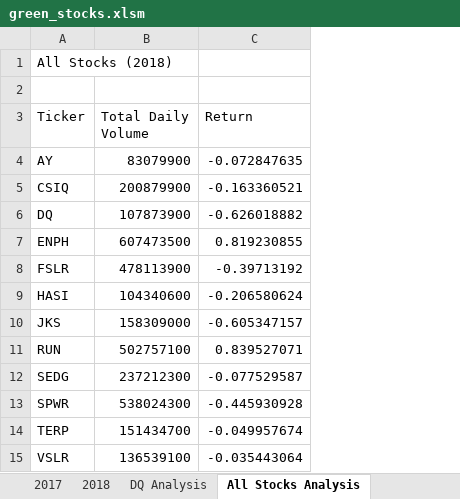
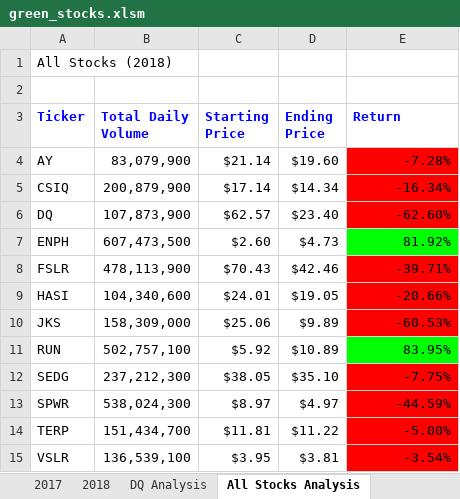
Before and after one commit to berniemanu/stock-analysis, an Excel workbook: green_stocks.xlsm, sheet All Stocks Analysis, drawn as a sheet; values as stored, in another font and other column widths than the file's, no borders; addresses are those after the commit; the diff names each change by its address in the sheet, - before the commit and + after, or states it on an @@ line.

Commit message:
Applied conditional formatting

```diff
--- a/green_stocks.xlsm (sheet All Stocks Analysis)
+++ b/green_stocks.xlsm (sheet All Stocks Analysis)
+column C (Starting Price), rows 4-15: $21.14 | $17.14 | $62.57 | $2.60 | $70.43 | $24.01 | $25.06 | $5.92 | $38.05 | $8.97 | $11.81 | $3.95
+column D (Ending Price), rows 4-15: $19.60 | $14.34 | $23.40 | $4.73 | $42.46 | $19.05 | $9.89 | $10.89 | $35.10 | $4.97 | $11.22 | $3.81
@@ A3:B3 bold: off → on, text colour: black → #0000FF @@
@@ E3 bold: off → on, text colour: black → #0000FF @@
-B4 (Total Daily Volume): 83079900
+B4 (Total Daily Volume): 83,079,900
-E4 (Return): -0.072847635
+E4 (Return): -7.28%
-E4:E6 fill: none
+E4:E6 fill: #FF0000
-B5 (Total Daily Volume): 200879900
+B5 (Total Daily Volume): 200,879,900
-E5 (Return): -0.163360521
+E5 (Return): -16.34%
-B6 (Total Daily Volume): 107873900
+B6 (Total Daily Volume): 107,873,900
-E6 (Return): -0.626018882
+E6 (Return): -62.60%
-B7 (Total Daily Volume): 607473500
+B7 (Total Daily Volume): 607,473,500
-E7 (Return): 0.819230855
+E7 (Return): 81.92%
-E7 fill: none
+E7 fill: #00FF00
-B8 (Total Daily Volume): 478113900
+B8 (Total Daily Volume): 478,113,900
-E8 (Return): -0.39713192
+E8 (Return): -39.71%
-E8:E10 fill: none
+E8:E10 fill: #FF0000
-B9 (Total Daily Volume): 104340600
+B9 (Total Daily Volume): 104,340,600
-E9 (Return): -0.206580624
+E9 (Return): -20.66%
-B10 (Total Daily Volume): 158309000
+B10 (Total Daily Volume): 158,309,000
-E10 (Return): -0.605347157
+E10 (Return): -60.53%
-B11 (Total Daily Volume): 502757100
+B11 (Total Daily Volume): 502,757,100
-E11 (Return): 0.839527071
+E11 (Return): 83.95%
-E11 fill: none
+E11 fill: #00FF00
-B12 (Total Daily Volume): 237212300
+B12 (Total Daily Volume): 237,212,300
-E12 (Return): -0.077529587
+E12 (Return): -7.75%
-E12:E15 fill: none
+E12:E15 fill: #FF0000
-B13 (Total Daily Volume): 538024300
+B13 (Total Daily Volume): 538,024,300
-E13 (Return): -0.445930928
+E13 (Return): -44.59%
-B14 (Total Daily Volume): 151434700
+B14 (Total Daily Volume): 151,434,700
-E14 (Return): -0.049957674
+E14 (Return): -5.00%
-B15 (Total Daily Volume): 136539100
+B15 (Total Daily Volume): 136,539,100
-E15 (Return): -0.035443064
+E15 (Return): -3.54%
```
